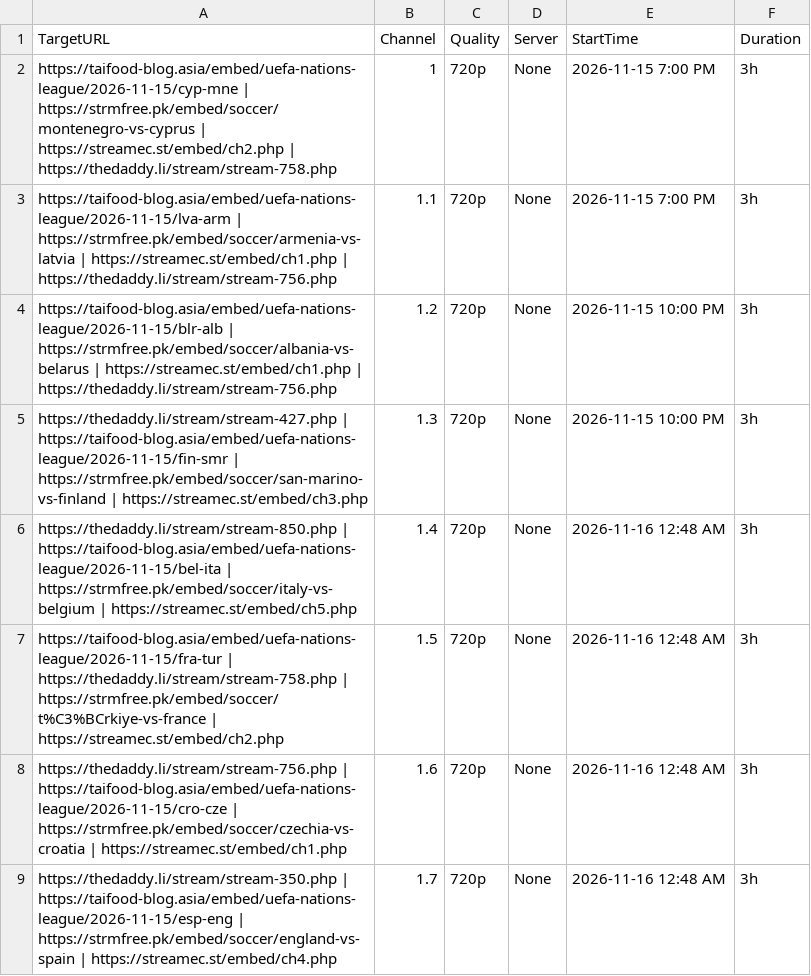
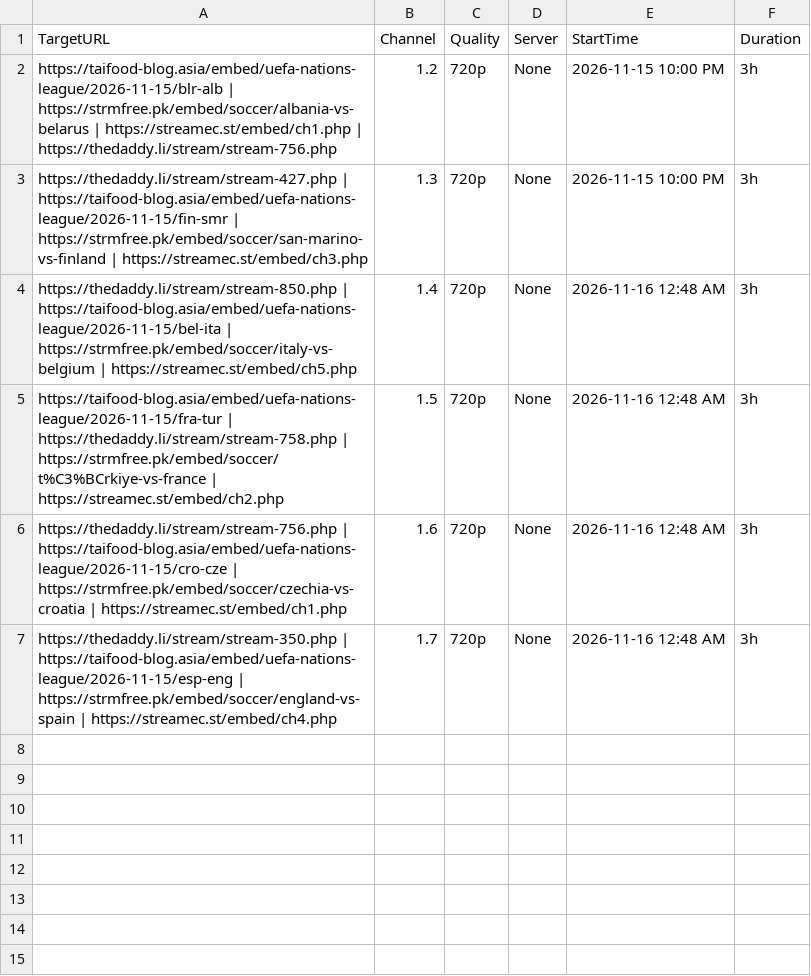
Before and after one commit to poorpeople-cmd/na-poyeeegooo, a CSV file: streams.csv, drawn as a sheet; the diff names each change by its address in the sheet, - before the commit and + after, or states it on an @@ line.

```diff
--- a/streams.csv
+++ b/streams.csv
-row 2: https://taifood-blog.asia/embed/uefa-nations-league/2026-11-15/cyp-mne | https://strmfree.pk/embed/soccer/montenegro-vs-cyprus | https://streamec.st/embed/ch2.php | https://thedaddy.li/stream/stream-758.php | 1 | 720p | None | 2026-11-15 7:00 PM | 3h
-row 3: https://taifood-blog.asia/embed/uefa-nations-league/2026-11-15/lva-arm | https://strmfree.pk/embed/soccer/armenia-vs-latvia | https://streamec.st/embed/ch1.php | https://thedaddy.li/stream/stream-756.php | 1.1 | 720p | None | 2026-11-15 7:00 PM | 3h
```
